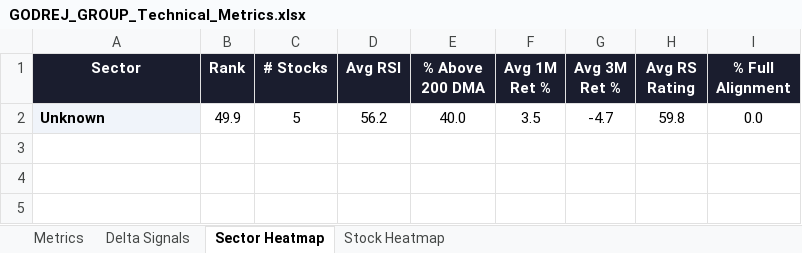
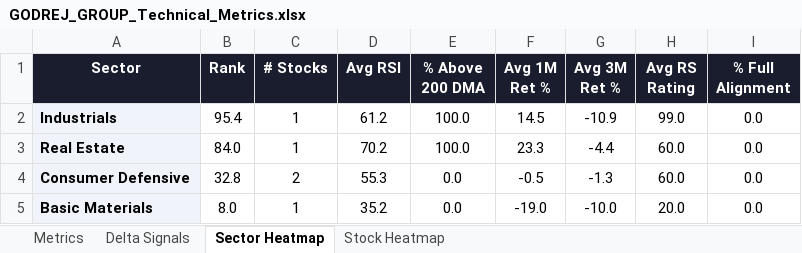
Before and after one commit to RanjitChennai/market-reports, an Excel workbook: GODREJ_GROUP_Technical_Metrics.xlsx, sheet Sector Heatmap, drawn as a sheet; values as stored, in another font and other column widths than the file's, no borders; conditional formats not drawn; removed rows and columns are numbered as before the commit, all else as after; the diff names each change by its address in the sheet, - before the commit and + after, or states it on an @@ line.

```diff
--- a/GODREJ_GROUP_Technical_Metrics.xlsx (sheet Sector Heatmap)
+++ b/GODREJ_GROUP_Technical_Metrics.xlsx (sheet Sector Heatmap)
-row 2: Unknown | 49.9 | 5 | 56.2 | 40.0 | 3.5 | -4.7 | 59.8 | 0.0
+row 2: Industrials | 95.4 | 1 | 61.2 | 100.0 | 14.5 | -10.9 | 99.0 | 0.0
+row 3: Real Estate | 84.0 | 1 | 70.2 | 100.0 | 23.3 | -4.4 | 60.0 | 0.0
+row 4: Consumer Defensive | 32.8 | 2 | 55.3 | 0.0 | -0.5 | -1.3 | 60.0 | 0.0
+row 5: Basic Materials | 8.0 | 1 | 35.2 | 0.0 | -19.0 | -10.0 | 20.0 | 0.0
```
Also changed, not shown: sheet Delta Signals, sheet Metrics, sheet Stock Heatmap.
